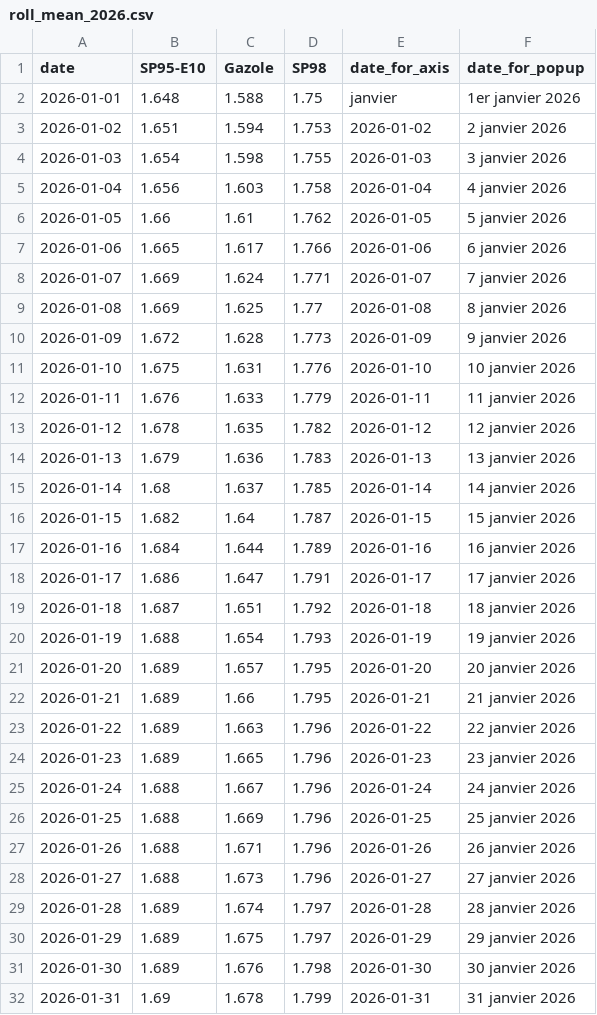
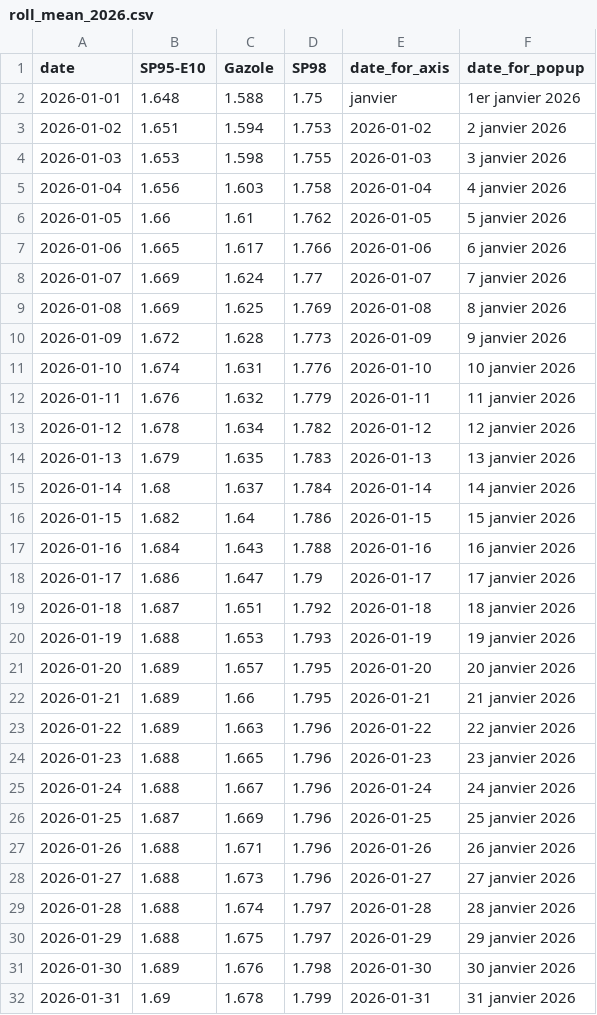
Before and after one commit to mthlht/fuel-price-tracker, a CSV file: data/roll_mean_2026.csv, drawn as a sheet; only a part is shown; the diff covers the shown part only.

Commit message:
data update

```diff
--- a/data/roll_mean_2026.csv
+++ b/data/roll_mean_2026.csv
@@ -3,3 +3,3 @@ date,SP95-E10,Gazole,SP98,date_for_axis,date_for_popup
 2026-01-02,1.651,1.594,1.753,2026-01-02,2 janvier 2026
-2026-01-03,1.654,1.598,1.755,2026-01-03,3 janvier 2026
+2026-01-03,1.653,1.598,1.755,2026-01-03,3 janvier 2026
 2026-01-04,1.656,1.603,1.758,2026-01-04,4 janvier 2026
@@ -7,15 +7,15 @@ date,SP95-E10,Gazole,SP98,date_for_axis,date_for_popup
 2026-01-06,1.665,1.617,1.766,2026-01-06,6 janvier 2026
-2026-01-07,1.669,1.624,1.771,2026-01-07,7 janvier 2026
-2026-01-08,1.669,1.625,1.77,2026-01-08,8 janvier 2026
+2026-01-07,1.669,1.624,1.77,2026-01-07,7 janvier 2026
+2026-01-08,1.669,1.625,1.769,2026-01-08,8 janvier 2026
 2026-01-09,1.672,1.628,1.773,2026-01-09,9 janvier 2026
-2026-01-10,1.675,1.631,1.776,2026-01-10,10 janvier 2026
-2026-01-11,1.676,1.633,1.779,2026-01-11,11 janvier 2026
-2026-01-12,1.678,1.635,1.782,2026-01-12,12 janvier 2026
-2026-01-13,1.679,1.636,1.783,2026-01-13,13 janvier 2026
-2026-01-14,1.68,1.637,1.785,2026-01-14,14 janvier 2026
-2026-01-15,1.682,1.64,1.787,2026-01-15,15 janvier 2026
-2026-01-16,1.684,1.644,1.789,2026-01-16,16 janvier 2026
-2026-01-17,1.686,1.647,1.791,2026-01-17,17 janvier 2026
+2026-01-10,1.674,1.631,1.776,2026-01-10,10 janvier 2026
+2026-01-11,1.676,1.632,1.779,2026-01-11,11 janvier 2026
+2026-01-12,1.678,1.634,1.782,2026-01-12,12 janvier 2026
+2026-01-13,1.679,1.635,1.783,2026-01-13,13 janvier 2026
+2026-01-14,1.68,1.637,1.784,2026-01-14,14 janvier 2026
+2026-01-15,1.682,1.64,1.786,2026-01-15,15 janvier 2026
+2026-01-16,1.684,1.643,1.788,2026-01-16,16 janvier 2026
+2026-01-17,1.686,1.647,1.79,2026-01-17,17 janvier 2026
 2026-01-18,1.687,1.651,1.792,2026-01-18,18 janvier 2026
-2026-01-19,1.688,1.654,1.793,2026-01-19,19 janvier 2026
+2026-01-19,1.688,1.653,1.793,2026-01-19,19 janvier 2026
 2026-01-20,1.689,1.657,1.795,2026-01-20,20 janvier 2026
@@ -23,9 +23,9 @@ date,SP95-E10,Gazole,SP98,date_for_axis,date_for_popup
 2026-01-22,1.689,1.663,1.796,2026-01-22,22 janvier 2026
-2026-01-23,1.689,1.665,1.796,2026-01-23,23 janvier 2026
+2026-01-23,1.688,1.665,1.796,2026-01-23,23 janvier 2026
 2026-01-24,1.688,1.667,1.796,2026-01-24,24 janvier 2026
-2026-01-25,1.688,1.669,1.796,2026-01-25,25 janvier 2026
+2026-01-25,1.687,1.669,1.796,2026-01-25,25 janvier 2026
 2026-01-26,1.688,1.671,1.796,2026-01-26,26 janvier 2026
 2026-01-27,1.688,1.673,1.796,2026-01-27,27 janvier 2026
-2026-01-28,1.689,1.674,1.797,2026-01-28,28 janvier 2026
-2026-01-29,1.689,1.675,1.797,2026-01-29,29 janvier 2026
+2026-01-28,1.688,1.674,1.797,2026-01-28,28 janvier 2026
+2026-01-29,1.688,1.675,1.797,2026-01-29,29 janvier 2026
 2026-01-30,1.689,1.676,1.798,2026-01-30,30 janvier 2026
```
Also changed, not shown: 1 added row and 44 edited cells elsewhere in this file, 1 other file.
